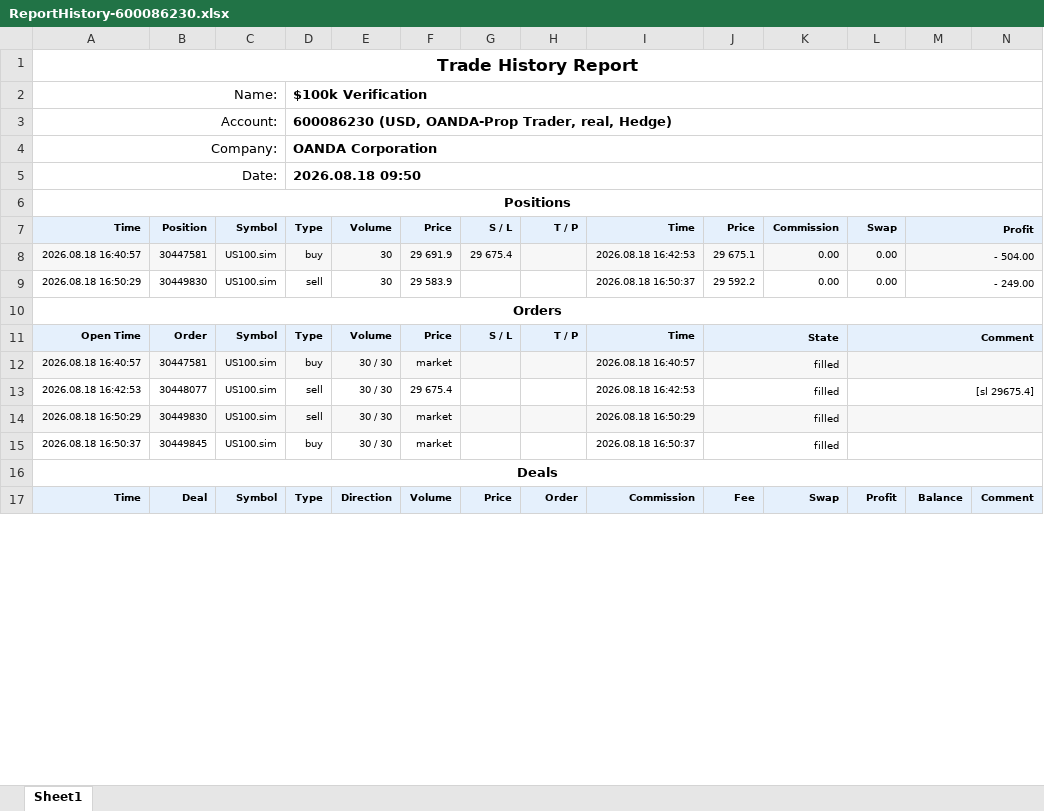
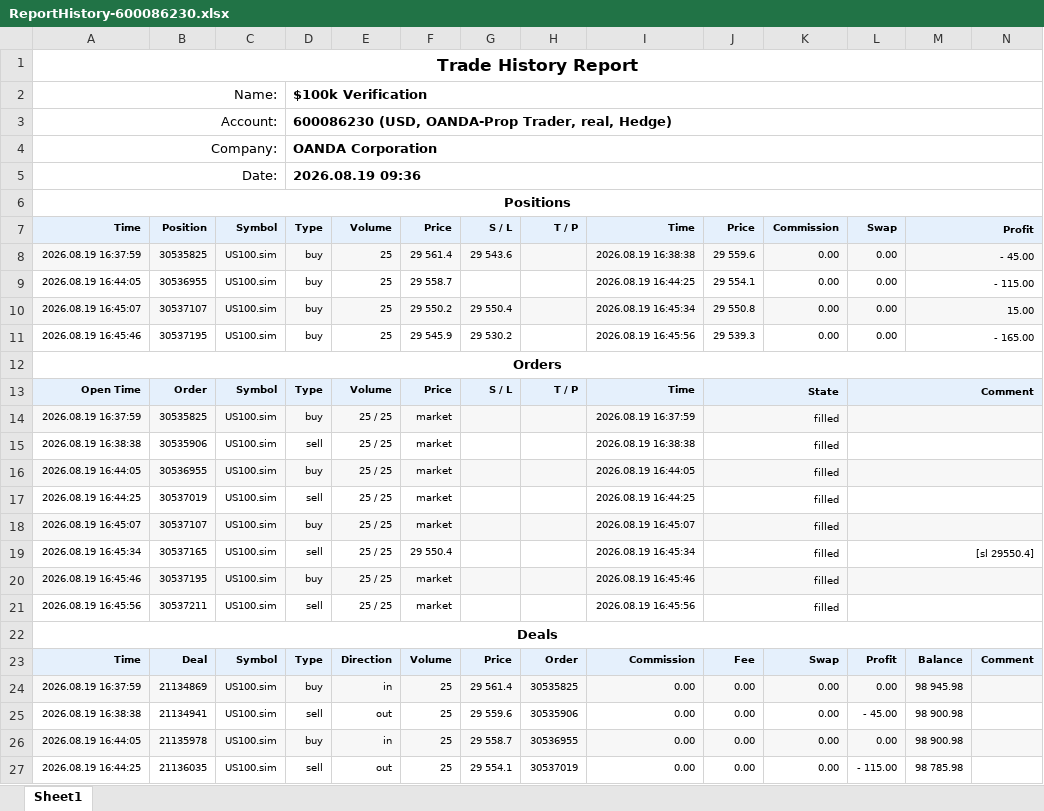
Before and after one commit to khoanatran/Trading_DashBoard, an Excel workbook: ReportHistory-600086230.xlsx, sheet Sheet1, drawn as a sheet; only a part is shown; values as stored, in another font and other column widths than the file's, no borders; charts and pictures not drawn; removed rows and columns are numbered as before the commit, all else as after; the diff covers the shown part only; the diff names each change by its address in the sheet, - before the commit and + after, or states it on an @@ line.

Commit message:
Dashboard backup: cli full sync (2026-08-19 14:37:10)

```diff
--- a/ReportHistory-600086230.xlsx (sheet Sheet1)
+++ b/ReportHistory-600086230.xlsx (sheet Sheet1)
-D5: 2026.08.18 09:50
+D5: 2026.08.19 09:36
-row 8: 2026.08.18 16:40:57 | 30447581 | US100.sim | buy | 30 | 29 691.9 | 29 675.4 |  | 2026.08.18 16:42:53 | 29 675.1 | 0.00 | 0.00 | - 504.00
-row 9: 2026.08.18 16:50:29 | 30449830 | US100.sim | sell | 30 | 29 583.9 |  |  | 2026.08.18 16:50:37 | 29 592.2 | 0.00 | 0.00 | - 249.00
+row 8: 2026.08.19 16:37:59 | 30535825 | US100.sim | buy | 25 | 29 561.4 | 29 543.6 |  | 2026.08.19 16:38:38 | 29 559.6 | 0.00 | 0.00 | - 45.00
+row 9: 2026.08.19 16:44:05 | 30536955 | US100.sim | buy | 25 | 29 558.7 |  |  | 2026.08.19 16:44:25 | 29 554.1 | 0.00 | 0.00 | - 115.00
+row 10: 2026.08.19 16:45:07 | 30537107 | US100.sim | buy | 25 | 29 550.2 | 29 550.4 |  | 2026.08.19 16:45:34 | 29 550.8 | 0.00 | 0.00 | 15.00
+row 11: 2026.08.19 16:45:46 | 30537195 | US100.sim | buy | 25 | 29 545.9 | 29 530.2 |  | 2026.08.19 16:45:56 | 29 539.3 | 0.00 | 0.00 | - 165.00
+row 14: 2026.08.19 16:37:59 | 30535825 | US100.sim | buy | 25 / 25 | market |  |  | 2026.08.19 16:37:59 | filled
+row 15: 2026.08.19 16:38:38 | 30535906 | US100.sim | sell | 25 / 25 | market |  |  | 2026.08.19 16:38:38 | filled
-A16: 2026.08.18 16:40:57
+A16: 2026.08.19 16:44:05
-B16: 30447581
+B16: 30536955
-E16: 30 / 30
+E16: 25 / 25
-I16: 2026.08.18 16:40:57
+I16: 2026.08.19 16:44:05
-row 13: 2026.08.18 16:42:53 | 30448077 | US100.sim | sell | 30 / 30 | 29 675.4 |  |  | 2026.08.18 16:42:53 | filled |  | [sl 29675.4]
-A17: 2026.08.18 16:50:29
+A17: 2026.08.19 16:44:25
-A17:N17 fill: #F7F7F7
+A17:N17 fill: none
-B17: 30449830
+B17: 30537019
-E17:E18: 30 / 30
+E17:E18: 25 / 25
-I17: 2026.08.18 16:50:29
+I17: 2026.08.19 16:44:25
-A18: 2026.08.18 16:50:37
+A18: 2026.08.19 16:45:07
-A18:N18 fill: none
+A18:N18 fill: #F7F7F7
-B18: 30449845
+B18: 30537107
-I18: 2026.08.18 16:50:37
+I18: 2026.08.19 16:45:07
+row 19: 2026.08.19 16:45:34 | 30537165 | US100.sim | sell | 25 / 25 | 29 550.4 |  |  | 2026.08.19 16:45:34 | filled |  | [sl 29550.4]
+row 20: 2026.08.19 16:45:46 | 30537195 | US100.sim | buy | 25 / 25 | market |  |  | 2026.08.19 16:45:46 | filled
+row 21: 2026.08.19 16:45:56 | 30537211 | US100.sim | sell | 25 / 25 | market |  |  | 2026.08.19 16:45:56 | filled
+row 24: 2026.08.19 16:37:59 | 21134869 | US100.sim | buy | in | 25 | 29 561.4 | 30535825 | 0.00 | 0.00 | 0.00 | 0.00 | 98 945.98
+row 25: 2026.08.19 16:38:38 | 21134941 | US100.sim | sell | out | 25 | 29 559.6 | 30535906 | 0.00 | 0.00 | 0.00 | - 45.00 | 98 900.98
+row 26: 2026.08.19 16:44:05 | 21135978 | US100.sim | buy | in | 25 | 29 558.7 | 30536955 | 0.00 | 0.00 | 0.00 | 0.00 | 98 900.98
+row 27: 2026.08.19 16:44:25 | 21136035 | US100.sim | sell | out | 25 | 29 554.1 | 30537019 | 0.00 | 0.00 | 0.00 | - 115.00 | 98 785.98
```
Also changed, not shown: 2 added rows, 2 removed rows and 42 edited cells elsewhere in this sheet, formulas that keep their value, charts or pictures.
